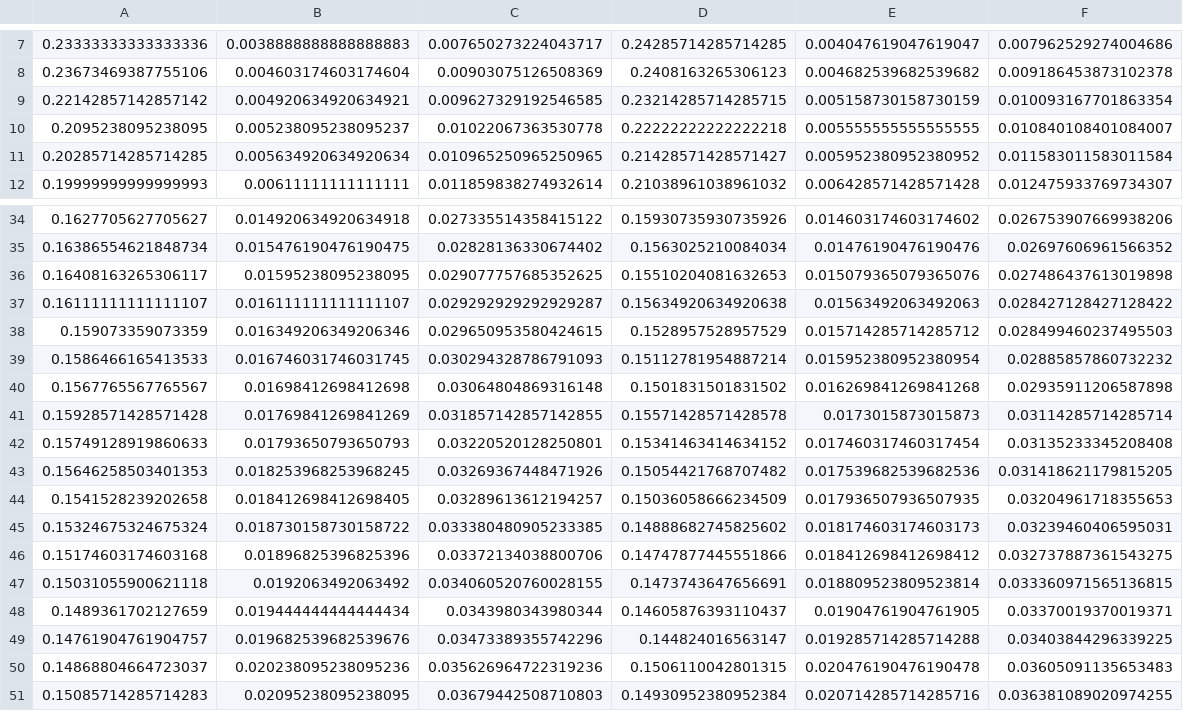
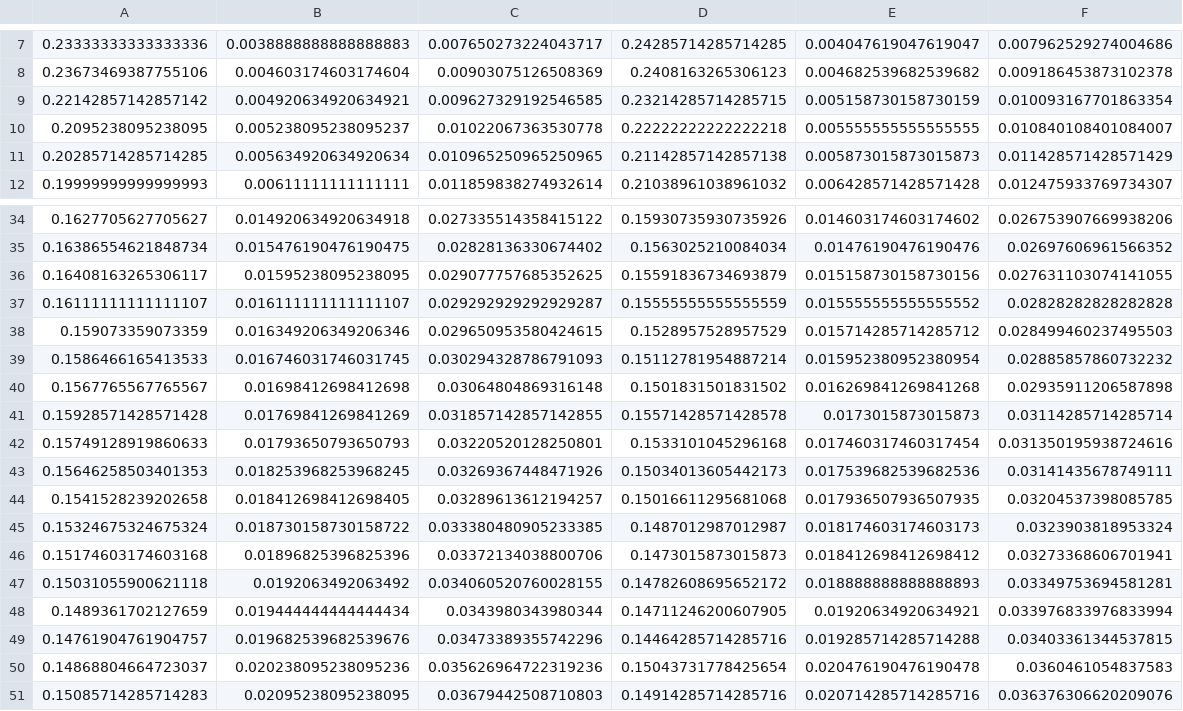
Before and after one commit to Meen11/Search-Engine---Searcher, a CSV file: result.csv, drawn as a sheet; only a part is shown, gaps mark what is left out; the diff covers the shown part only; the diff names each change by its address in the sheet, - before the commit and + after, or states it on an @@ line.

```diff
--- a/result.csv
+++ b/result.csv
-D11: 0.21428571428571427
+D11: 0.21142857142857138
-E11: 0.005952380952380952
+E11: 0.005873015873015873
-F11: 0.011583011583011584
+F11: 0.011428571428571429
-D36: 0.15510204081632653
+D36: 0.15591836734693879
-E36: 0.015079365079365076
+E36: 0.015158730158730156
-F36: 0.027486437613019898
+F36: 0.027631103074141055
-D37: 0.15634920634920638
+D37: 0.15555555555555559
-E37: 0.01563492063492063
+E37: 0.015555555555555552
-F37: 0.028427128427128422
+F37: 0.02828282828282828
-D42: 0.15341463414634152
+D42: 0.1533101045296168
-F42: 0.03135233345208408
+F42: 0.031350195938724616
-D43: 0.15054421768707482
+D43: 0.15034013605442173
-F43: 0.031418621179815205
+F43: 0.03141435678749111
-D44: 0.15036058666234509
+D44: 0.15016611295681068
-F44: 0.03204961718355653
+F44: 0.03204537398085785
-D45: 0.14888682745825602
+D45: 0.1487012987012987
-F45: 0.03239460406595031
+F45: 0.0323903818953324
-D46: 0.14747877445551866
+D46: 0.1473015873015873
-F46: 0.032737887361543275
+F46: 0.03273368606701941
-D47: 0.1473743647656691
+D47: 0.14782608695652172
-E47: 0.018809523809523814
+E47: 0.018888888888888893
-F47: 0.033360971565136815
+F47: 0.03349753694581281
-D48: 0.14605876393110437
+D48: 0.14711246200607905
-E48: 0.01904761904761905
+E48: 0.01920634920634921
-F48: 0.03370019370019371
+F48: 0.033976833976833994
-D49: 0.144824016563147
+D49: 0.14464285714285716
-F49: 0.03403844296339225
+F49: 0.03403361344537815
-D50: 0.1506110042801315
+D50: 0.15043731778425654
-F50: 0.03605091135653483
+F50: 0.0360461054837583
-D51: 0.14930952380952384
+D51: 0.14914285714285716
-F51: 0.036381089020974255
+F51: 0.036376306620209076
```
Also changed, not shown: 3 edited cells elsewhere in this file, 7 other files.
